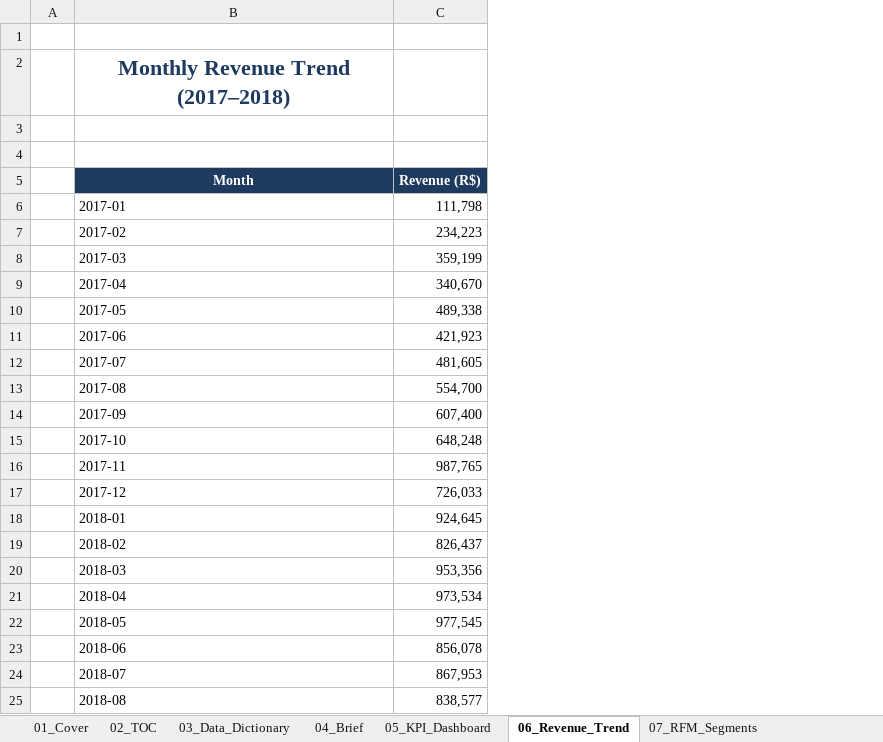
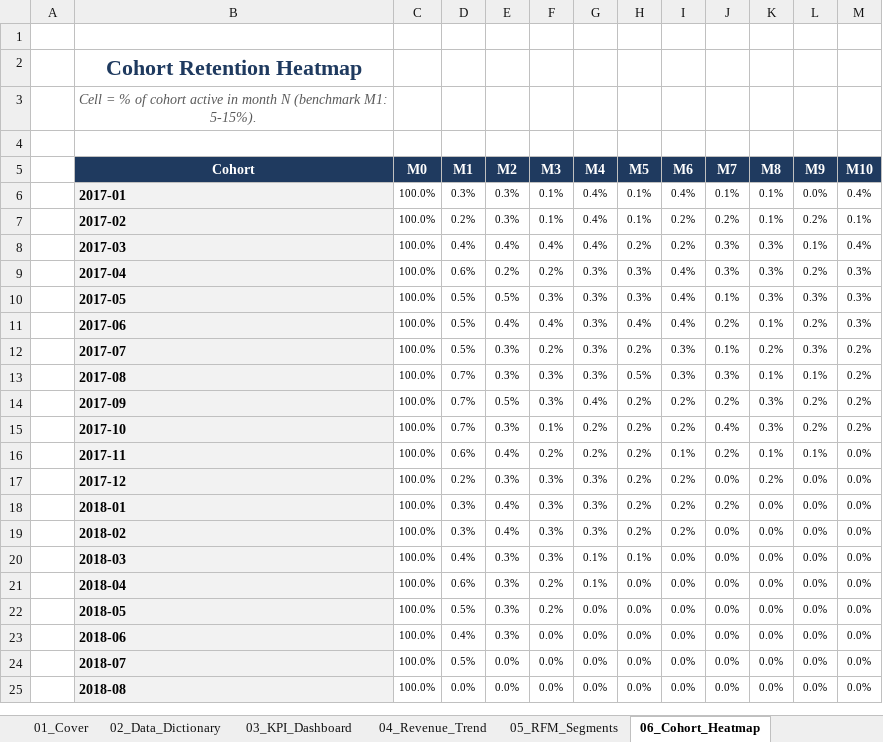
Before and after one commit to kengkeng44/olist-project, an Excel workbook: output/portfolio.xlsx, sheet 06_Cohort_Heatmap, drawn as a sheet; only a part is shown; values as stored, in another font and other column widths than the file's, no borders; charts and pictures and conditional formats and table styles not drawn; removed rows and columns are numbered as before the commit, all else as after; rows hold the shown columns only; the diff covers the shown part only; the diff names each change by its address in the sheet, - before the commit and + after, or states it on an @@ line.

```diff
--- a/output/portfolio.xlsx (sheet 06_Cohort_Heatmap)
+++ b/output/portfolio.xlsx (sheet 06_Cohort_Heatmap)
-sheet tab: 02_TOC
+sheet tab: 02_Data_Dictionary
-sheet tab: 03_Data_Dictionary
+sheet tab: 03_KPI_Dashboard
-sheet tab: 04_Brief
+sheet tab: 04_Revenue_Trend
-sheet tab: 05_KPI_Dashboard
+sheet tab: 05_RFM_Segments
-sheet tab: 06_Revenue_Trend
+sheet tab: 06_Cohort_Heatmap
-column C (Revenue (R$)), rows 6-25: 111,798 | 234,223 | 359,199 | 340,670 | 489,338 | 421,923 | 481,605 | 554,700 | 607,400 | 648,248 | 987,765 | 726,033 | 924,645 | 826,437 | 953,356 | 973,534 | 977,545 | 856,078 | 867,953 | 838,577
+column C (M0), rows 6-25: all 100.0%
+column D (M1), rows 6-25: 0.3% | 0.2% | 0.4% | 0.6% | 0.5% | 0.5% | 0.5% | 0.7% | 0.7% | 0.7% | 0.6% | 0.2% | 0.3% | 0.3% | 0.4% | 0.6% | 0.5% | 0.4% | 0.5% | 0.0%
+column E (M2), rows 6-25: 0.3% | 0.3% | 0.4% | 0.2% | 0.5% | 0.4% | 0.3% | 0.3% | 0.5% | 0.3% | 0.4% | 0.3% | 0.4% | 0.4% | 0.3% | 0.3% | 0.3% | 0.3% | 0.0% | 0.0%
+column F (M3), rows 6-25: 0.1% | 0.1% | 0.4% | 0.2% | 0.3% | 0.4% | 0.2% | 0.3% | 0.3% | 0.1% | 0.2% | 0.3% | 0.3% | 0.3% | 0.3% | 0.2% | 0.2% | 0.0% | 0.0% | 0.0%
+column G (M4), rows 6-25: 0.4% | 0.4% | 0.4% | 0.3% | 0.3% | 0.3% | 0.3% | 0.3% | 0.4% | 0.2% | 0.2% | 0.3% | 0.3% | 0.3% | 0.1% | 0.1% | 0.0% | 0.0% | 0.0% | 0.0%
+column H (M5), rows 6-25: 0.1% | 0.1% | 0.2% | 0.3% | 0.3% | 0.4% | 0.2% | 0.5% | 0.2% | 0.2% | 0.2% | 0.2% | 0.2% | 0.2% | 0.1% | 0.0% | 0.0% | 0.0% | 0.0% | 0.0%
+column I (M6), rows 6-25: 0.4% | 0.2% | 0.2% | 0.4% | 0.4% | 0.4% | 0.3% | 0.3% | 0.2% | 0.2% | 0.1% | 0.2% | 0.2% | 0.2% | 0.0% | 0.0% | 0.0% | 0.0% | 0.0% | 0.0%
+column J (M7), rows 6-25: 0.1% | 0.2% | 0.3% | 0.3% | 0.1% | 0.2% | 0.1% | 0.3% | 0.2% | 0.4% | 0.2% | 0.0% | 0.2% | 0.0% | 0.0% | 0.0% | 0.0% | 0.0% | 0.0% | 0.0%
+column K (M8), rows 6-25: 0.1% | 0.1% | 0.3% | 0.3% | 0.3% | 0.1% | 0.2% | 0.1% | 0.3% | 0.3% | 0.1% | 0.2% | 0.0% | 0.0% | 0.0% | 0.0% | 0.0% | 0.0% | 0.0% | 0.0%
+column L (M9), rows 6-25: 0.0% | 0.2% | 0.1% | 0.2% | 0.3% | 0.2% | 0.3% | 0.1% | 0.2% | 0.2% | 0.1% | 0.0% | 0.0% | 0.0% | 0.0% | 0.0% | 0.0% | 0.0% | 0.0% | 0.0%
+column M (M10), rows 6-25: 0.4% | 0.1% | 0.4% | 0.3% | 0.3% | 0.3% | 0.2% | 0.2% | 0.2% | 0.2% | 0.0% | 0.0% | 0.0% | 0.0% | 0.0% | 0.0% | 0.0% | 0.0% | 0.0% | 0.0%
-B2 (Cohort): Monthly Revenue Trend (2017–2018)
+B2 (Cohort): Cohort Retention Heatmap
+row 3:  | Cell = % of cohort active in month N (benchmark M1: 5-15%).
-row 4: (empty)
-B5: Month
+B5: Cohort
@@ B6:B25 fill: none → #F2F2F2, bold: off → on @@
```
Also changed, not shown: 2 added columns elsewhere in this sheet, sheet 10_Pivot_Analysis, sheet 08_Installments, sheet 02_Data_Dictionary, sheet 03_KPI_Dashboard, sheet 05_RFM_Segments, sheet 04_Revenue_Trend, 3 more sheets, other sheet tabs, formulas that keep their value, charts or pictures, 1 other file.
